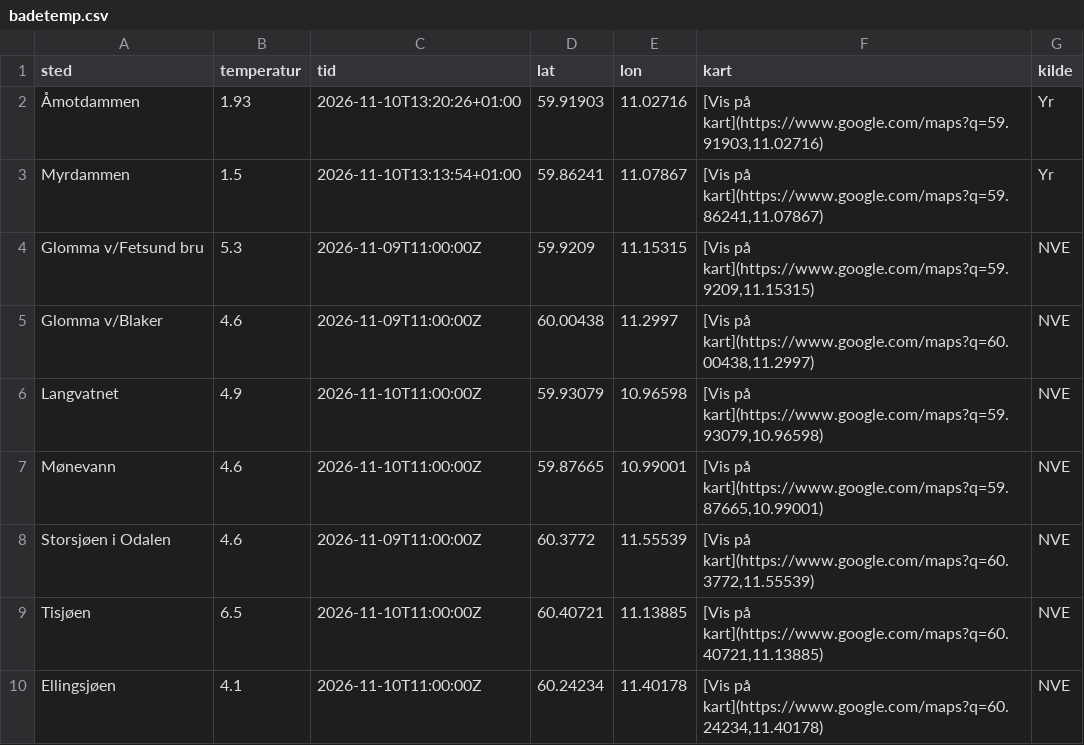
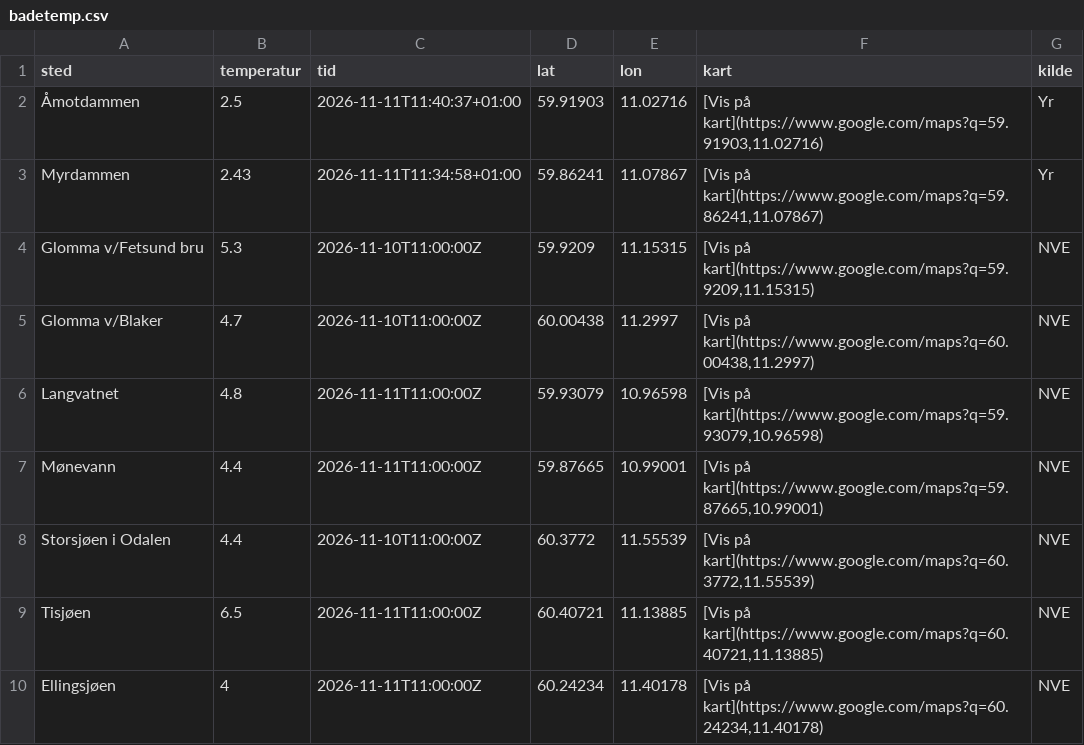
Before and after one commit to martinholterhuset/badevanntemp, a CSV file: badetemp.csv, drawn as a sheet.

```diff
--- a/badetemp.csv
+++ b/badetemp.csv
@@ -1,10 +1,10 @@
 sted,temperatur,tid,lat,lon,kart,kilde
-Åmotdammen,1.93,2026-11-10T13:20:26+01:00,59.91903,11.02716,"[Vis på kart](https://www.google.com/maps?q=59.91903,11.02716)",Yr
-Myrdammen,1.5,2026-11-10T13:13:54+01:00,59.86241,11.07867,"[Vis på kart](https://www.google.com/maps?q=59.86241,11.07867)",Yr
-Glomma v/Fetsund bru,5.3,2026-11-09T11:00:00Z,59.9209,11.15315,"[Vis på kart](https://www.google.com/maps?q=59.9209,11.15315)",NVE
-Glomma v/Blaker,4.6,2026-11-09T11:00:00Z,60.00438,11.2997,"[Vis på kart](https://www.google.com/maps?q=60.00438,11.2997)",NVE
-Langvatnet,4.9,2026-11-10T11:00:00Z,59.93079,10.96598,"[Vis på kart](https://www.google.com/maps?q=59.93079,10.96598)",NVE
-Mønevann,4.6,2026-11-10T11:00:00Z,59.87665,10.99001,"[Vis på kart](https://www.google.com/maps?q=59.87665,10.99001)",NVE
-Storsjøen i Odalen,4.6,2026-11-09T11:00:00Z,60.3772,11.55539,"[Vis på kart](https://www.google.com/maps?q=60.3772,11.55539)",NVE
-Tisjøen,6.5,2026-11-10T11:00:00Z,60.40721,11.13885,"[Vis på kart](https://www.google.com/maps?q=60.40721,11.13885)",NVE
-Ellingsjøen,4.1,2026-11-10T11:00:00Z,60.24234,11.40178,"[Vis på kart](https://www.google.com/maps?q=60.24234,11.40178)",NVE
+Åmotdammen,2.5,2026-11-11T11:40:37+01:00,59.91903,11.02716,"[Vis på kart](https://www.google.com/maps?q=59.91903,11.02716)",Yr
+Myrdammen,2.43,2026-11-11T11:34:58+01:00,59.86241,11.07867,"[Vis på kart](https://www.google.com/maps?q=59.86241,11.07867)",Yr
+Glomma v/Fetsund bru,5.3,2026-11-10T11:00:00Z,59.9209,11.15315,"[Vis på kart](https://www.google.com/maps?q=59.9209,11.15315)",NVE
+Glomma v/Blaker,4.7,2026-11-10T11:00:00Z,60.00438,11.2997,"[Vis på kart](https://www.google.com/maps?q=60.00438,11.2997)",NVE
+Langvatnet,4.8,2026-11-11T11:00:00Z,59.93079,10.96598,"[Vis på kart](https://www.google.com/maps?q=59.93079,10.96598)",NVE
+Mønevann,4.4,2026-11-11T11:00:00Z,59.87665,10.99001,"[Vis på kart](https://www.google.com/maps?q=59.87665,10.99001)",NVE
+Storsjøen i Odalen,4.4,2026-11-10T11:00:00Z,60.3772,11.55539,"[Vis på kart](https://www.google.com/maps?q=60.3772,11.55539)",NVE
+Tisjøen,6.5,2026-11-11T11:00:00Z,60.40721,11.13885,"[Vis på kart](https://www.google.com/maps?q=60.40721,11.13885)",NVE
+Ellingsjøen,4,2026-11-11T11:00:00Z,60.24234,11.40178,"[Vis på kart](https://www.google.com/maps?q=60.24234,11.40178)",NVE
```
